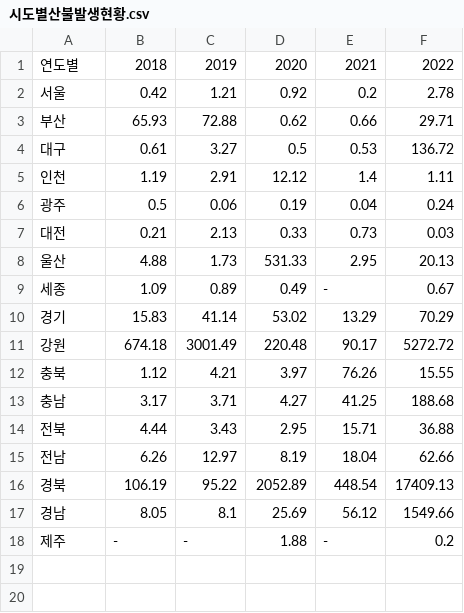
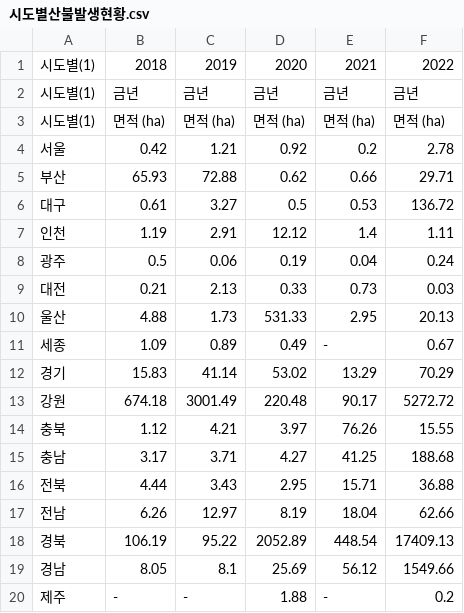
Before and after one commit to niceyeonji/allnew, a CSV file: python/project2/시도별산불발생현황.csv, drawn as a sheet.

Commit message:
project2

```diff
--- a/python/project2/시도별산불발생현황.csv
+++ b/python/project2/시도별산불발생현황.csv
@@ -1,2 +1,4 @@
-연도별,2018,2019,2020,2021,2022
+시도별(1),2018,2019,2020,2021,2022
+시도별(1),금년,금년,금년,금년,금년
+시도별(1),면적 (ha),면적 (ha),면적 (ha),면적 (ha),면적 (ha)
 서울,0.42,1.21,0.92,0.2,2.78
```
Also changed, not shown: 8 other files.
